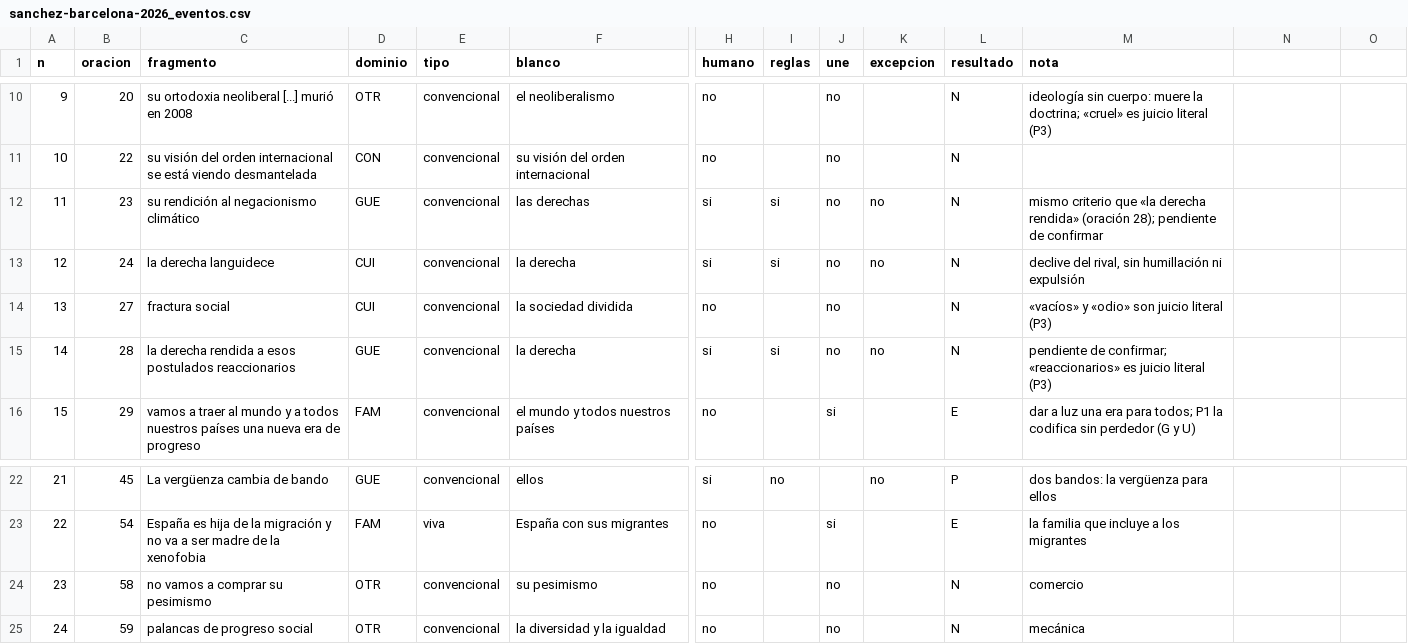
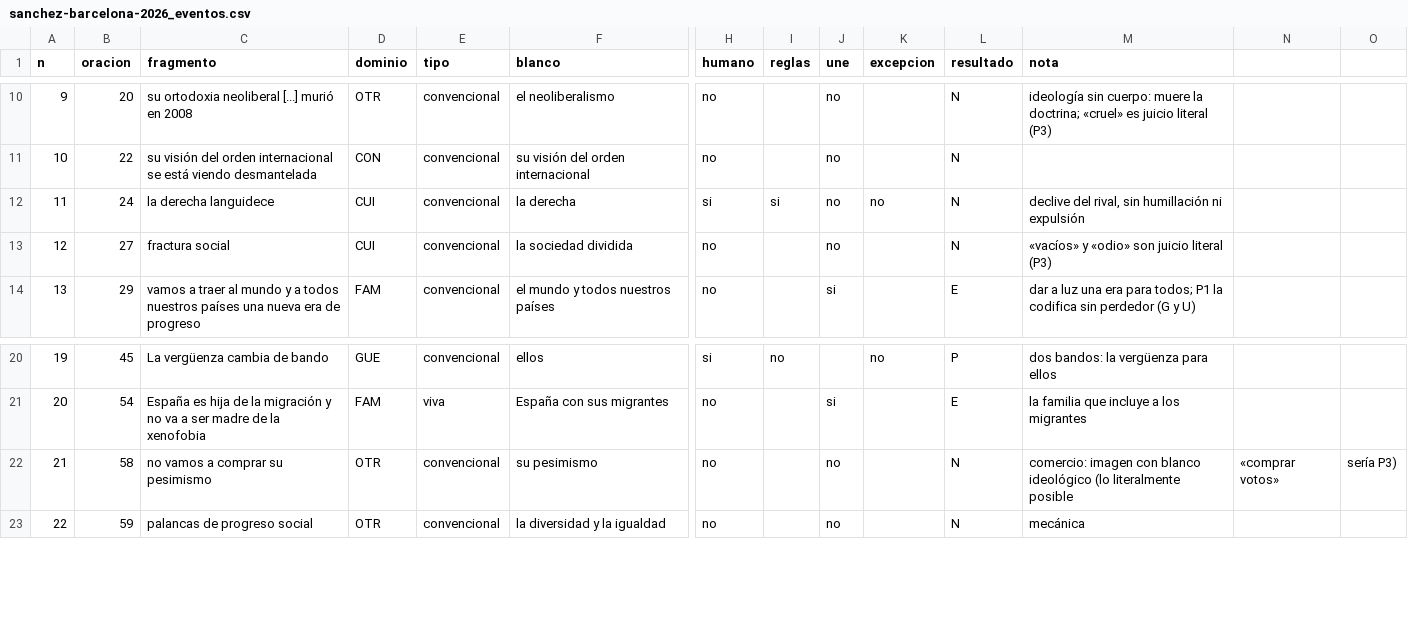
Before and after one commit to oranrick/ira-index, a CSV file: research/datos/p2/sanchez-barcelona-2026_eventos.csv, drawn as a sheet; only a part is shown, gaps mark what is left out; removed rows and columns are numbered as before the commit, all else as after; rows hold the shown columns only; the diff names each change by its address in the sheet, - before the commit and + after, or states it on an @@ line.

```diff
--- a/research/datos/p2/sanchez-barcelona-2026_eventos.csv
+++ b/research/datos/p2/sanchez-barcelona-2026_eventos.csv
-row 12: 11 | 23 | su rendición al negacionismo climático | GUE | convencional | las derechas | si | si | no | no | N | mismo criterio que «la derecha rendida» (oración 28); pendiente de confirmar
@@ column A (n) renumbered from row 12 down @@
-row 15: 14 | 28 | la derecha rendida a esos postulados reaccionarios | GUE | convencional | la derecha | si | si | no | no | N | pendiente de confirmar; «reaccionarios» es juicio literal (P3)
-M22 (nota): comercio
+M22 (nota): comercio: imagen con blanco ideológico (lo literalmente posible
-N22: (empty)
+N22: «comprar votos»
-O22: (empty)
+O22: sería P3)
```
Also changed, not shown: 8 other files.
